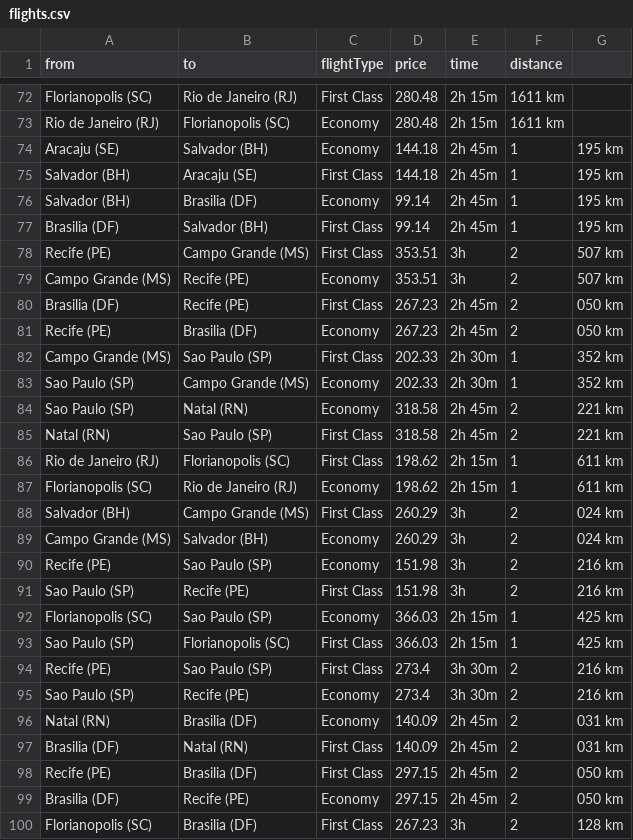
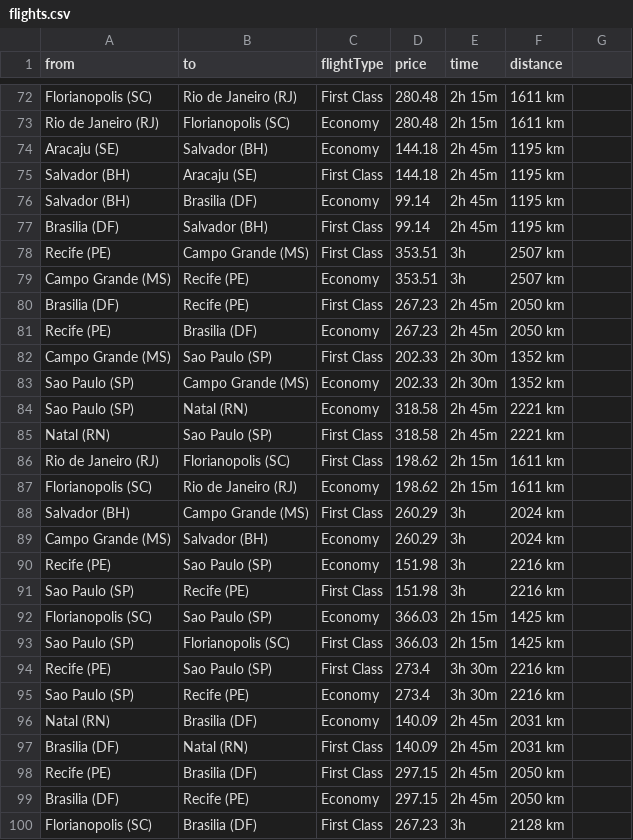
Before and after one commit to not-meg/dsa_mini_project, a CSV file: flights.csv, drawn as a sheet; only a part is shown, gaps mark what is left out; the diff covers the shown part only.

Commit message:
Update flights.csv

```diff
--- a/flights.csv
+++ b/flights.csv
@@ -73,28 +73,28 @@ Florianopolis (SC),Rio de Janeiro (RJ),First Class,280.48,2h 15m,1611 km
 Rio de Janeiro (RJ),Florianopolis (SC),Economy,280.48,2h 15m,1611 km
-Aracaju (SE),Salvador (BH),Economy,144.18,2h 45m,1,195 km
-Salvador (BH),Aracaju (SE),First Class,144.18,2h 45m,1,195 km
-Salvador (BH),Brasilia (DF),Economy,99.14,2h 45m,1,195 km
-Brasilia (DF),Salvador (BH),First Class,99.14,2h 45m,1,195 km
-Recife (PE),Campo Grande (MS),First Class,353.51,3h,2,507 km
-Campo Grande (MS),Recife (PE),Economy,353.51,3h,2,507 km
-Brasilia (DF),Recife (PE),First Class,267.23,2h 45m,2,050 km
-Recife (PE),Brasilia (DF),Economy,267.23,2h 45m,2,050 km
-Campo Grande (MS),Sao Paulo (SP),First Class,202.33,2h 30m,1,352 km
-Sao Paulo (SP),Campo Grande (MS),Economy,202.33,2h 30m,1,352 km
-Sao Paulo (SP),Natal (RN),Economy,318.58,2h 45m,2,221 km
-Natal (RN),Sao Paulo (SP),First Class,318.58,2h 45m,2,221 km
-Rio de Janeiro (RJ),Florianopolis (SC),First Class,198.62,2h 15m,1,611 km
-Florianopolis (SC),Rio de Janeiro (RJ),Economy,198.62,2h 15m,1,611 km
-Salvador (BH),Campo Grande (MS),First Class,260.29,3h,2,024 km
-Campo Grande (MS),Salvador (BH),Economy,260.29,3h,2,024 km
-Recife (PE),Sao Paulo (SP),Economy,151.98,3h,2,216 km
-Sao Paulo (SP),Recife (PE),First Class,151.98,3h,2,216 km
-Florianopolis (SC),Sao Paulo (SP),Economy,366.03,2h 15m,1,425 km
-Sao Paulo (SP),Florianopolis (SC),First Class,366.03,2h 15m,1,425 km
-Recife (PE),Sao Paulo (SP),First Class,273.4,3h 30m,2,216 km
-Sao Paulo (SP),Recife (PE),Economy,273.4,3h 30m,2,216 km
-Natal (RN),Brasilia (DF),Economy,140.09,2h 45m,2,031 km
-Brasilia (DF),Natal (RN),First Class,140.09,2h 45m,2,031 km
-Recife (PE),Brasilia (DF),First Class,297.15,2h 45m,2,050 km
-Brasilia (DF),Recife (PE),Economy,297.15,2h 45m,2,050 km
-Florianopolis (SC),Brasilia (DF),First Class,267.23,3h,2,128 km
+Aracaju (SE),Salvador (BH),Economy,144.18,2h 45m,1195 km
+Salvador (BH),Aracaju (SE),First Class,144.18,2h 45m,1195 km
+Salvador (BH),Brasilia (DF),Economy,99.14,2h 45m,1195 km
+Brasilia (DF),Salvador (BH),First Class,99.14,2h 45m,1195 km
+Recife (PE),Campo Grande (MS),First Class,353.51,3h,2507 km
+Campo Grande (MS),Recife (PE),Economy,353.51,3h,2507 km
+Brasilia (DF),Recife (PE),First Class,267.23,2h 45m,2050 km
+Recife (PE),Brasilia (DF),Economy,267.23,2h 45m,2050 km
+Campo Grande (MS),Sao Paulo (SP),First Class,202.33,2h 30m,1352 km
+Sao Paulo (SP),Campo Grande (MS),Economy,202.33,2h 30m,1352 km
+Sao Paulo (SP),Natal (RN),Economy,318.58,2h 45m,2221 km
+Natal (RN),Sao Paulo (SP),First Class,318.58,2h 45m,2221 km
+Rio de Janeiro (RJ),Florianopolis (SC),First Class,198.62,2h 15m,1611 km
+Florianopolis (SC),Rio de Janeiro (RJ),Economy,198.62,2h 15m,1611 km
+Salvador (BH),Campo Grande (MS),First Class,260.29,3h,2024 km
+Campo Grande (MS),Salvador (BH),Economy,260.29,3h,2024 km
+Recife (PE),Sao Paulo (SP),Economy,151.98,3h,2216 km
+Sao Paulo (SP),Recife (PE),First Class,151.98,3h,2216 km
+Florianopolis (SC),Sao Paulo (SP),Economy,366.03,2h 15m,1425 km
+Sao Paulo (SP),Florianopolis (SC),First Class,366.03,2h 15m,1425 km
+Recife (PE),Sao Paulo (SP),First Class,273.4,3h 30m,2216 km
+Sao Paulo (SP),Recife (PE),Economy,273.4,3h 30m,2216 km
+Natal (RN),Brasilia (DF),Economy,140.09,2h 45m,2031 km
+Brasilia (DF),Natal (RN),First Class,140.09,2h 45m,2031 km
+Recife (PE),Brasilia (DF),First Class,297.15,2h 45m,2050 km
+Brasilia (DF),Recife (PE),Economy,297.15,2h 45m,2050 km
+Florianopolis (SC),Brasilia (DF),First Class,267.23,3h,2128 km
```
Also changed, not shown: 140 edited cells elsewhere in this file.
